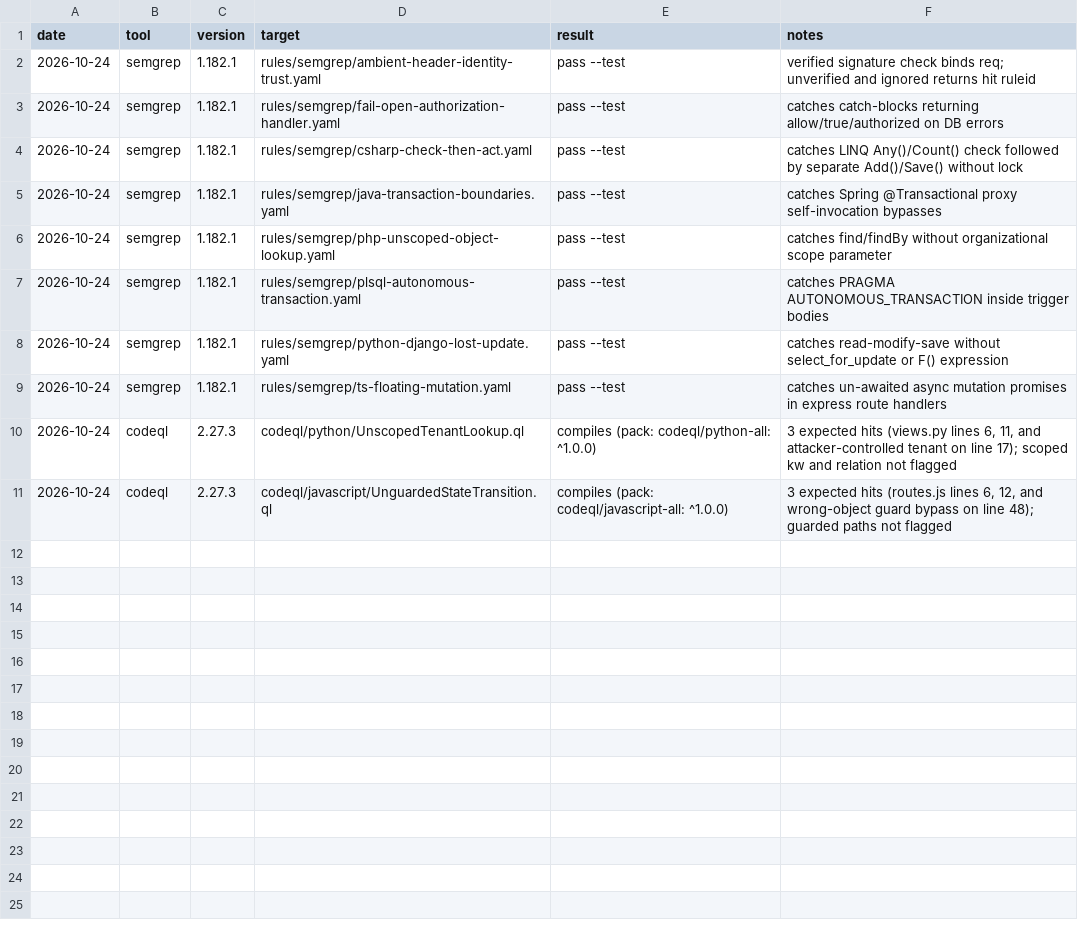
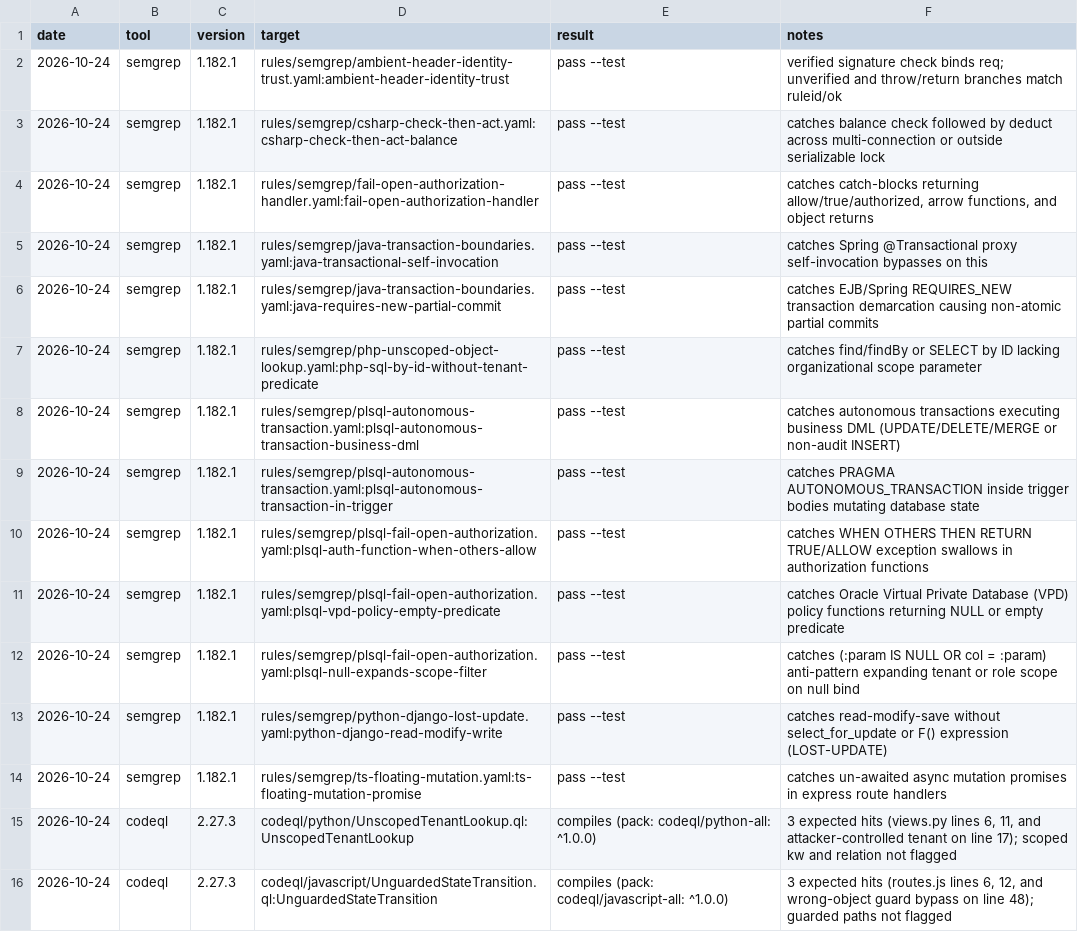
Before and after one commit to richfrem/forensic-code-auditor, a TSV file: skills/code-logic-auditor/evals/rule_tests.tsv, drawn as a sheet.

Commit message:
feat(code-logic-auditor): harden v3.3 synthesis against Claude Opus 5.5 and multi-model review
- Resolve all documentation and scoring contradictions (ARCHITECTURE.md, instructions.md, game_simulation_rl_auditing.md)
- Standardize procedure terminology to 'Step 0 + Seven-Step Forensic Procedure'
- Add 13 Semgrep rule IDs across 9 YAML files and 2 CodeQL packs (15 static logic rules total) with dedicated rows in rule_tests.tsv
- Implement JS CodeQL variable-binding for wrong-object transition bypasses
- Expand Python CodeQL with get_object_or_404 and _default_manager IDOR sinks and route verification
- Add Oracle Forms & PL/SQL authorization suite (plsql-fail-open-authorization.yaml, legacy_forms_authorization_audit.md)
- Harden Semgrep rules (ambient-header req.header/get/destructure, throw guards, fail-open return shapes, autonomous INSERT heuristic)
- Expand evidence doctrine with MULTI-ASSUMPTION and RUNTIME-CONFIG, 3x3 severity matrix, and -100 penalty for unproven CONFIRMED
- Update evals (evals.json positive routing queries, b01 concurrent refund race, b03 route status) and concurrency multi-connection DB harness
- Trim persona to software systems scope and add platform documentation semantics carve-out
- Replace hardcoded paths in INSTALL.md and README.md with path expansions

```diff
--- a/skills/code-logic-auditor/evals/rule_tests.tsv
+++ b/skills/code-logic-auditor/evals/rule_tests.tsv
@@ -1,11 +1,16 @@
 date	tool	version	target	result	notes
-2026-10-24	semgrep	1.182.1	rules/semgrep/ambient-header-identity-trust.yaml	pass --test	verified signature check binds req; unverified and ignored returns hit ruleid
-2026-10-24	semgrep	1.182.1	rules/semgrep/fail-open-authorization-handler.yaml	pass --test	catches catch-blocks returning allow/true/authorized on DB errors
-2026-10-24	semgrep	1.182.1	rules/semgrep/csharp-check-then-act.yaml	pass --test	catches LINQ Any()/Count() check followed by separate Add()/Save() without lock
-2026-10-24	semgrep	1.182.1	rules/semgrep/java-transaction-boundaries.yaml	pass --test	catches Spring @Transactional proxy self-invocation bypasses
-2026-10-24	semgrep	1.182.1	rules/semgrep/php-unscoped-object-lookup.yaml	pass --test	catches find/findBy without organizational scope parameter
-2026-10-24	semgrep	1.182.1	rules/semgrep/plsql-autonomous-transaction.yaml	pass --test	catches PRAGMA AUTONOMOUS_TRANSACTION inside trigger bodies
-2026-10-24	semgrep	1.182.1	rules/semgrep/python-django-lost-update.yaml	pass --test	catches read-modify-save without select_for_update or F() expression
-2026-10-24	semgrep	1.182.1	rules/semgrep/ts-floating-mutation.yaml	pass --test	catches un-awaited async mutation promises in express route handlers
-2026-10-24	codeql	2.27.3	codeql/python/UnscopedTenantLookup.ql	compiles (pack: codeql/python-all: ^1.0.0)	3 expected hits (views.py lines 6, 11, and attacker-controlled tenant on line 17); scoped kw and relation not flagged
-2026-10-24	codeql	2.27.3	codeql/javascript/UnguardedStateTransition.ql	compiles (pack: codeql/javascript-all: ^1.0.0)	3 expected hits (routes.js lines 6, 12, and wrong-object guard bypass on line 48); guarded paths not flagged
+2026-10-24	semgrep	1.182.1	rules/semgrep/ambient-header-identity-trust.yaml:ambient-header-identity-trust	pass --test	verified signature check binds req; unverified and throw/return branches match ruleid/ok
+2026-10-24	semgrep	1.182.1	rules/semgrep/csharp-check-then-act.yaml:csharp-check-then-act-balance	pass --test	catches balance check followed by deduct across multi-connection or outside serializable lock
+2026-10-24	semgrep	1.182.1	rules/semgrep/fail-open-authorization-handler.yaml:fail-open-authorization-handler	pass --test	catches catch-blocks returning allow/true/authorized, arrow functions, and object returns
+2026-10-24	semgrep	1.182.1	rules/semgrep/java-transaction-boundaries.yaml:java-transactional-self-invocation	pass --test	catches Spring @Transactional proxy self-invocation bypasses on this
+2026-10-24	semgrep	1.182.1	rules/semgrep/java-transaction-boundaries.yaml:java-requires-new-partial-commit	pass --test	catches EJB/Spring REQUIRES_NEW transaction demarcation causing non-atomic partial commits
+2026-10-24	semgrep	1.182.1	rules/semgrep/php-unscoped-object-lookup.yaml:php-sql-by-id-without-tenant-predicate	pass --test	catches find/findBy or SELECT by ID lacking organizational scope parameter
+2026-10-24	semgrep	1.182.1	rules/semgrep/plsql-autonomous-transaction.yaml:plsql-autonomous-transaction-business-dml	pass --test	catches autonomous transactions executing business DML (UPDATE/DELETE/MERGE or non-audit INSERT)
+2026-10-24	semgrep	1.182.1	rules/semgrep/plsql-autonomous-transaction.yaml:plsql-autonomous-transaction-in-trigger	pass --test	catches PRAGMA AUTONOMOUS_TRANSACTION inside trigger bodies mutating database state
+2026-10-24	semgrep	1.182.1	rules/semgrep/plsql-fail-open-authorization.yaml:plsql-auth-function-when-others-allow	pass --test	catches WHEN OTHERS THEN RETURN TRUE/ALLOW exception swallows in authorization functions
+2026-10-24	semgrep	1.182.1	rules/semgrep/plsql-fail-open-authorization.yaml:plsql-vpd-policy-empty-predicate	pass --test	catches Oracle Virtual Private Database (VPD) policy functions returning NULL or empty predicate
+2026-10-24	semgrep	1.182.1	rules/semgrep/plsql-fail-open-authorization.yaml:plsql-null-expands-scope-filter	pass --test	catches (:param IS NULL OR col = :param) anti-pattern expanding tenant or role scope on null bind
+2026-10-24	semgrep	1.182.1	rules/semgrep/python-django-lost-update.yaml:python-django-read-modify-write	pass --test	catches read-modify-save without select_for_update or F() expression (LOST-UPDATE)
+2026-10-24	semgrep	1.182.1	rules/semgrep/ts-floating-mutation.yaml:ts-floating-mutation-promise	pass --test	catches un-awaited async mutation promises in express route handlers
+2026-10-24	codeql	2.27.3	codeql/python/UnscopedTenantLookup.ql:UnscopedTenantLookup	compiles (pack: codeql/python-all: ^1.0.0)	3 expected hits (views.py lines 6, 11, and attacker-controlled tenant on line 17); scoped kw and relation not flagged
+2026-10-24	codeql	2.27.3	codeql/javascript/UnguardedStateTransition.ql:UnguardedStateTransition	compiles (pack: codeql/javascript-all: ^1.0.0)	3 expected hits (routes.js lines 6, 12, and wrong-object guard bypass on line 48); guarded paths not flagged
```
Also changed, not shown: 26 other files.
